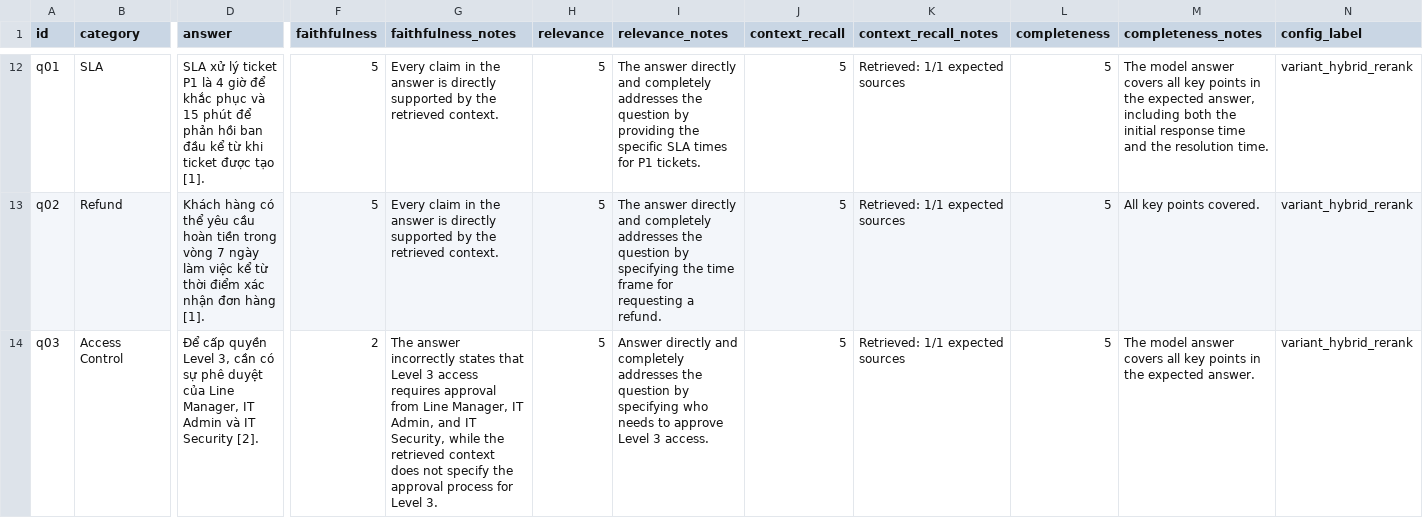
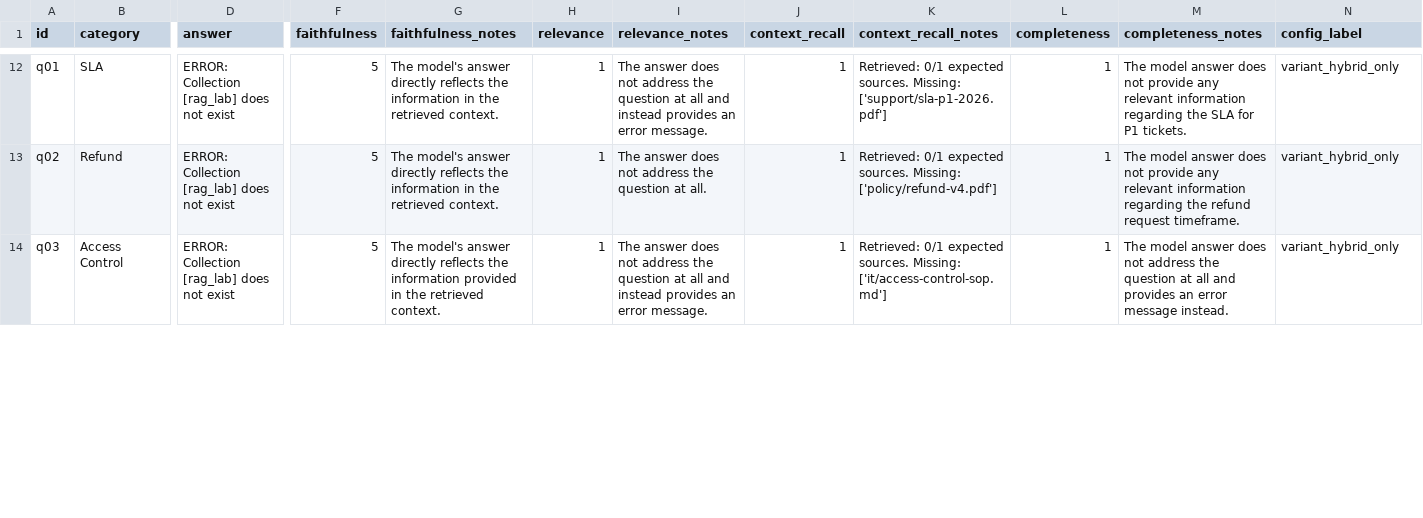
Before and after one commit to PhamXuanKhang/Nhom25_day_08_09_10, a CSV file: day08/lab/results/ab_comparison.csv, drawn as a sheet; only a part is shown, gaps mark what is left out; the diff covers the shown part only; the diff names each change by its address in the sheet, - before the commit and + after, or states it on an @@ line.

```diff
--- a/day08/lab/results/ab_comparison.csv
+++ b/day08/lab/results/ab_comparison.csv
-D12 (answer): SLA xử lý ticket P1 là 4 giờ để khắc phục và 15 phút để phản hồi ban đầu kể từ khi ticket được tạo [1].
+D12 (answer): ERROR: Collection [rag_lab] does not exist
-G12:G13 (faithfulness_notes): Every claim in the answer is directly supported by the retrieved…
+G12:G13 (faithfulness_notes): The model's answer directly reflects the information in the retrieved…
-H12:H14 (relevance): 5
+H12:H14 (relevance): 1
-I12 (relevance_notes): The answer directly and completely addresses the question by providing the specific SLA times for P1 tickets.
+I12 (relevance_notes): The answer does not address the question at all and instead provides an error message.
-J12:J14 (context_recall): 5
+J12:J14 (context_recall): 1
-K12 (context_recall_notes): Retrieved: 1/1 expected sources
+K12 (context_recall_notes): Retrieved: 0/1 expected sources. Missing: ['support/sla-p1-2026.pdf']
-L12:L14 (completeness): 5
+L12:L14 (completeness): 1
-M12 (completeness_notes): …model answer covers all key points in the expected answer, including both the initial response time and the resolution time.
+M12 (completeness_notes): …model answer does not provide any relevant information regarding the SLA for P1 tickets.
-N12:N14 (config_label): variant_hybrid_rerank
+N12:N14 (config_label): variant_hybrid_only
-D13 (answer): Khách hàng có thể yêu cầu hoàn tiền trong vòng 7 ngày làm việc kể từ thời điểm xác nhận đơn hàng [1].
+D13 (answer): ERROR: Collection [rag_lab] does not exist
-I13 (relevance_notes): The answer directly and completely addresses the question by specifying the time frame for requesting a refund.
+I13 (relevance_notes): The answer does not address the question at all.
-K13 (context_recall_notes): Retrieved: 1/1 expected sources
+K13 (context_recall_notes): Retrieved: 0/1 expected sources. Missing: ['policy/refund-v4.pdf']
-M13 (completeness_notes): All key points covered.
+M13 (completeness_notes): The model answer does not provide any relevant information regarding the refund request timeframe.
-D14 (answer): Để cấp quyền Level 3, cần có sự phê duyệt của Line Manager, IT Admin và IT Security [2].
+D14 (answer): ERROR: Collection [rag_lab] does not exist
-F14 (faithfulness): 2
+F14 (faithfulness): 5
-G14 (faithfulness_notes): The answer incorrectly states that Level 3 access requires approval from Line Manager, IT Admin, and IT Security, while the retrieved context does not specify the approval process for Level 3.
+G14 (faithfulness_notes): The model's answer directly reflects the information provided in the retrieved context.
-I14 (relevance_notes): Answer directly and completely addresses the question by specifying who needs to approve Level 3 access.
+I14 (relevance_notes): The answer does not address the question at all and instead provides an error message.
-K14 (context_recall_notes): Retrieved: 1/1 expected sources
+K14 (context_recall_notes): Retrieved: 0/1 expected sources. Missing: ['it/access-control-sop.md']
-M14 (completeness_notes): …model answer covers all key points in the expected answer.
+M14 (completeness_notes): …model answer does not address the question at all and provides an error message instead.
```
Also changed, not shown: 140 edited cells elsewhere in this file, 2 other files.
